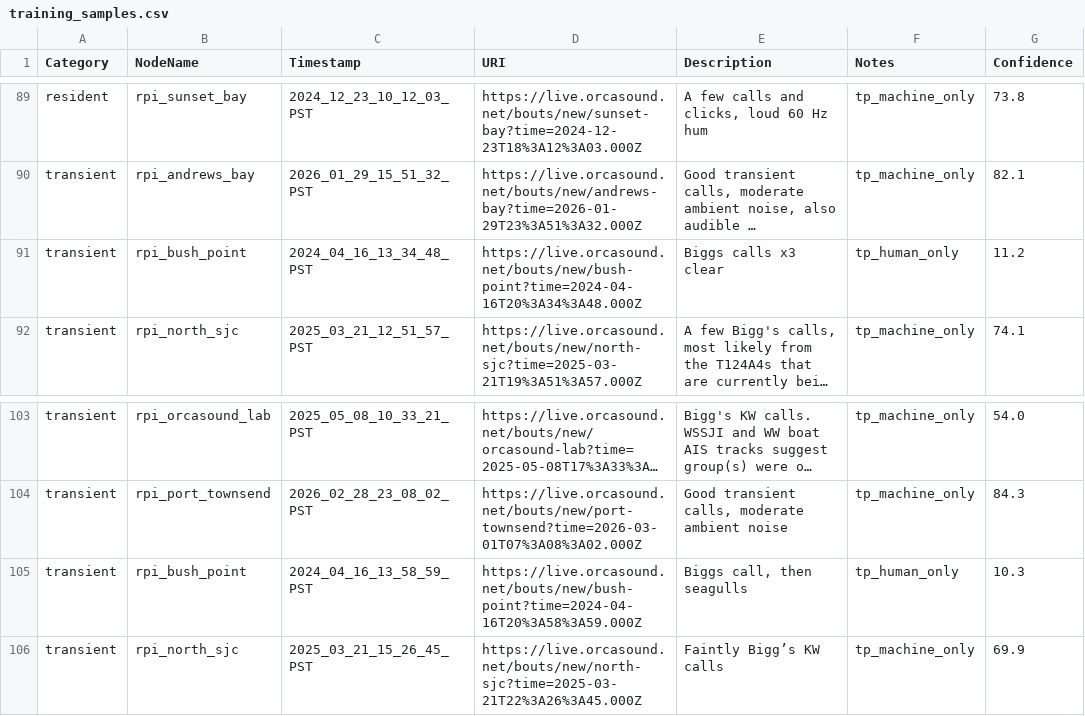
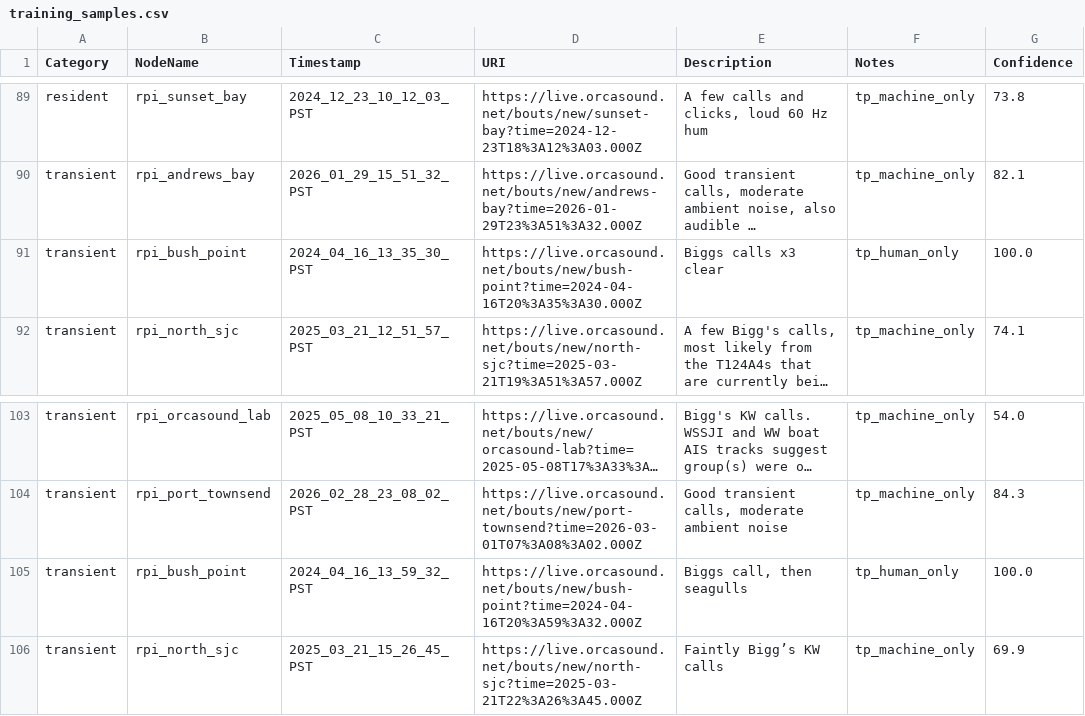
Before and after one commit to orcasound/pods-ai, a CSV file: ModelTraining/output/csv/training_samples.csv, drawn as a sheet; only a part is shown, gaps mark what is left out; long unchanged cells end in …; the diff names each change by its address in the sheet, - before the commit and + after, or states it on an @@ line.

```diff
--- a/ModelTraining/output/csv/training_samples.csv
+++ b/ModelTraining/output/csv/training_samples.csv
-C91 (Timestamp): 2024_04_16_13_34_48_PST
+C91 (Timestamp): 2024_04_16_13_35_30_PST
-D91 (URI): https://live.orcasound.net/bouts/new/bush-point?time=2024-04-16T20%3A34%3A48.000Z
+D91 (URI): https://live.orcasound.net/bouts/new/bush-point?time=2024-04-16T20%3A35%3A30.000Z
-G91 (Confidence): 11.2
+G91 (Confidence): 100.0
-C105 (Timestamp): 2024_04_16_13_58_59_PST
+C105 (Timestamp): 2024_04_16_13_59_32_PST
-D105 (URI): https://live.orcasound.net/bouts/new/bush-point?time=2024-04-16T20%3A58%3A59.000Z
+D105 (URI): https://live.orcasound.net/bouts/new/bush-point?time=2024-04-16T20%3A59%3A32.000Z
-G105 (Confidence): 10.3
+G105 (Confidence): 100.0
```
Also changed, not shown: ModelTraining/output/csv/manual_timestamps.csv, 3 other files.
